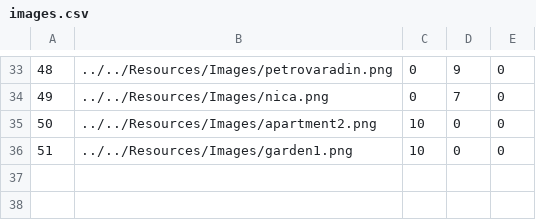
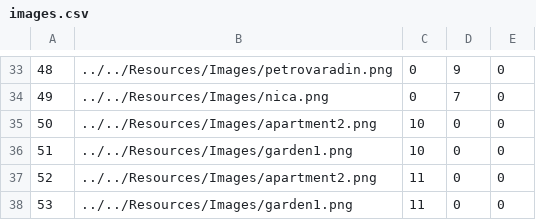
Before and after one commit to HelenaJovic/SIMS-Projekat, a CSV file: InitialProject/InitialProject/Resources/Data/images.csv, drawn as a sheet; only a part is shown, gaps mark what is left out.

```diff
--- a/InitialProject/InitialProject/Resources/Data/images.csv
+++ b/InitialProject/InitialProject/Resources/Data/images.csv
@@ -36 +36,3 @@
 51|../../Resources/Images/garden1.png|10|0|0
+52|../../Resources/Images/apartment2.png|11|0|0
+53|../../Resources/Images/garden1.png|11|0|0
```
Also changed, not shown: InitialProject/InitialProject/Resources/Data/accommodations.csv, InitialProject/InitialProject/Resources/Data/notifications.csv, 10 other files.
